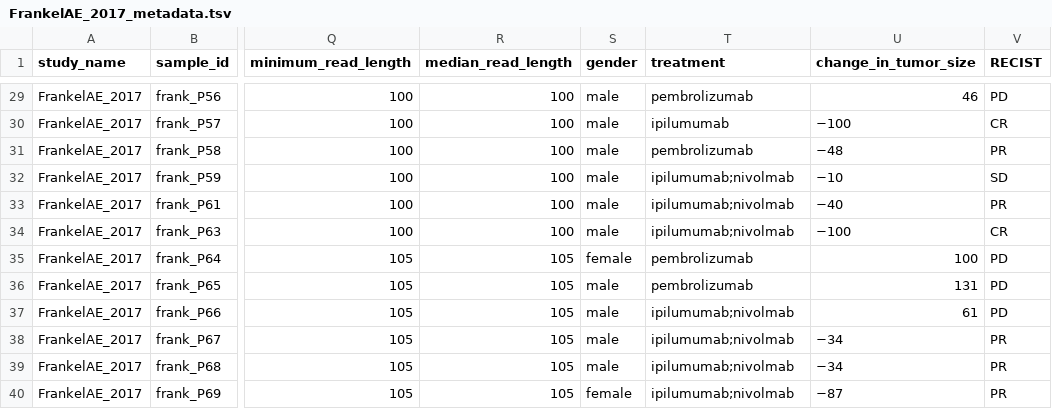
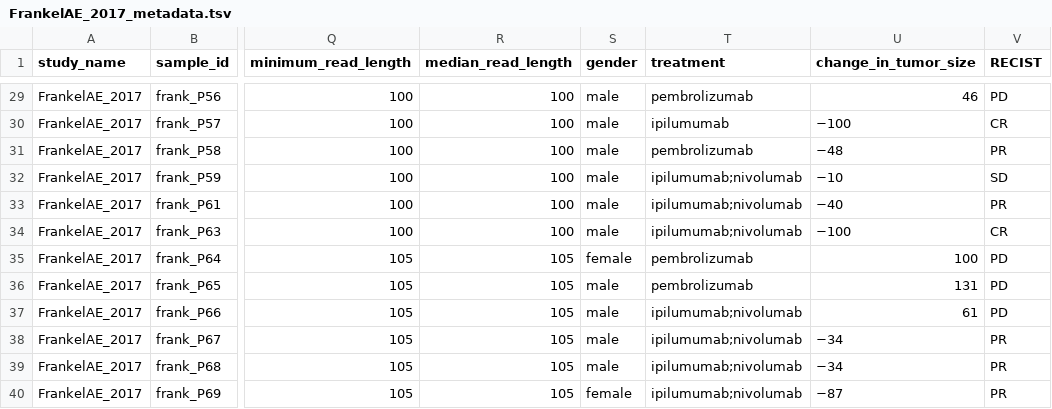
Before and after one commit to waldronlab/curatedMetagenomicDataCuration, a TSV file: inst/curated/FrankelAE_2017/FrankelAE_2017_metadata.tsv, drawn as a sheet; only a part is shown, gaps mark what is left out; the diff covers the shown part only; the diff names each change by its address in the sheet, - before the commit and + after, or states it on an @@ line.

Commit message:
changed nivolmab to nivolumab

```diff
--- a/inst/curated/FrankelAE_2017/FrankelAE_2017_metadata.tsv
+++ b/inst/curated/FrankelAE_2017/FrankelAE_2017_metadata.tsv
-T32:T34 (treatment): ipilumumab;nivolmab
+T32:T34 (treatment): ipilumumab;nivolumab
-T37:T40 (treatment): ipilumumab;nivolmab
+T37:T40 (treatment): ipilumumab;nivolumab
```
Also changed, not shown: 18 edited cells elsewhere in this file.
